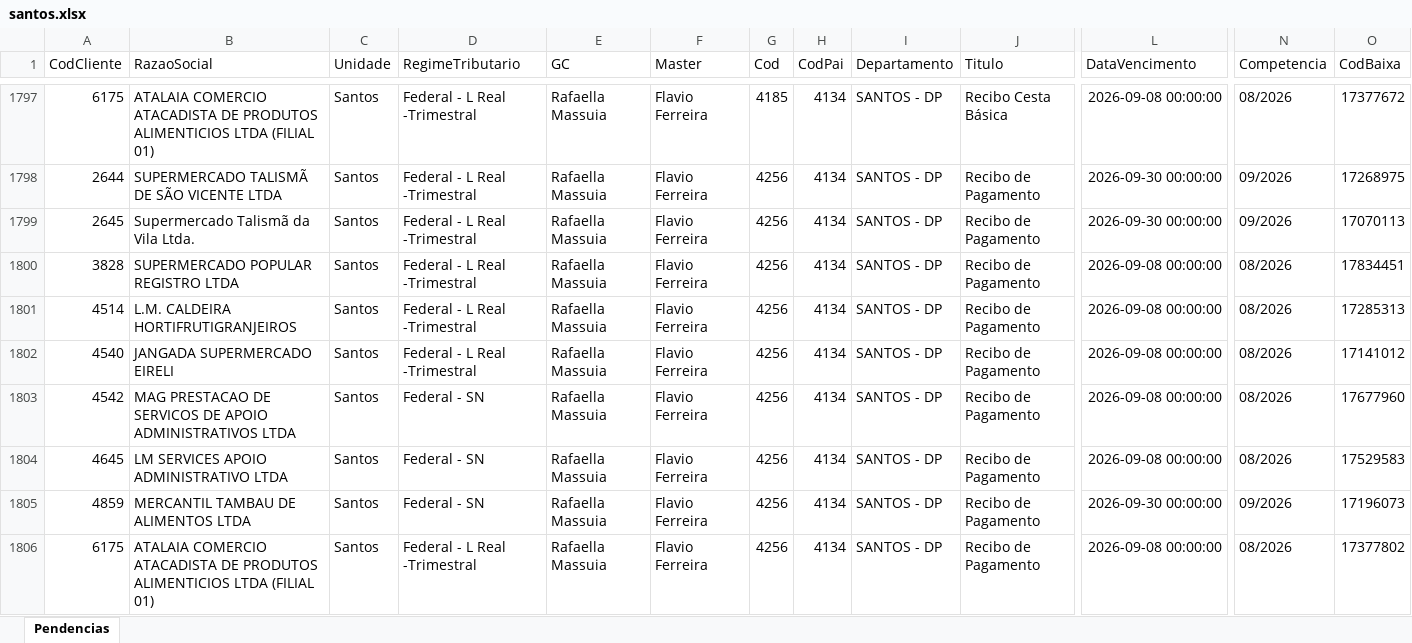
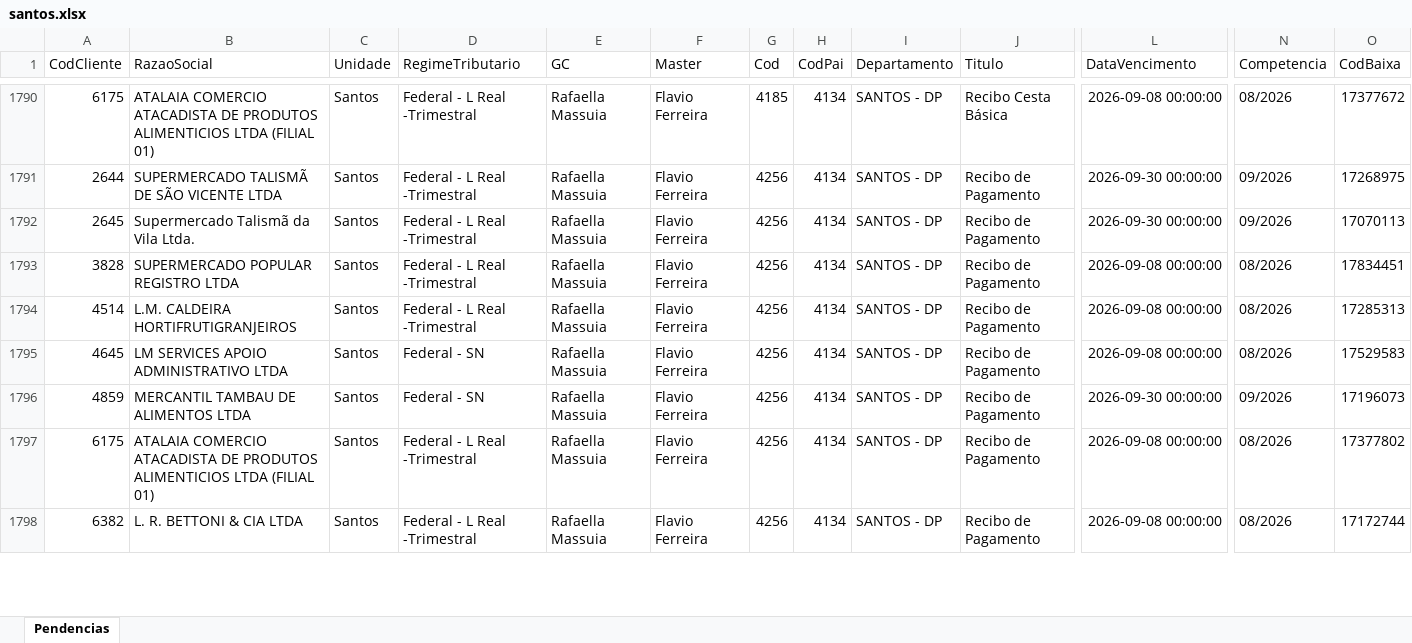
Before and after one commit to Controladoria-MG/Portal-das-tarefas, an Excel workbook: dados/base/santos.xlsx, sheet Pendencias, drawn as a sheet; only a part is shown, gaps mark what is left out; the shorter side is filled out with more unchanged rows; values as stored, in another font and other column widths than the file's, no borders; removed rows and columns are numbered as before the commit, all else as after; rows hold the shown columns only; the diff covers the shown part only; the diff names each change by its address in the sheet, - before the commit and + after, or states it on an @@ line.

```diff
--- a/dados/base/santos.xlsx (sheet Pendencias)
+++ b/dados/base/santos.xlsx (sheet Pendencias)
-row 1802: 4540 | JANGADA SUPERMERCADO EIRELI | Santos | Federal - L Real -Trimestral | Rafaella Massuia | Flavio Ferreira | 4256 | 4134 | SANTOS - DP | Recibo de Pagamento | 2026-09-08 00:00:00 | 08/2026 | 17141012
-row 1803: 4542 | MAG PRESTACAO DE SERVICOS DE APOIO ADMINISTRATIVOS LTDA | Santos | Federal - SN | Rafaella Massuia | Flavio Ferreira | 4256 | 4134 | SANTOS - DP | Recibo de Pagamento | 2026-09-08 00:00:00 | 08/2026 | 17677960
```
Also changed, not shown: 16 added rows and 15 removed rows elsewhere in this sheet, dados/base/bpo.xlsx, dados/base/goias.xlsx, 4 other files.
